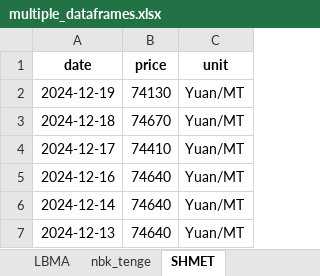
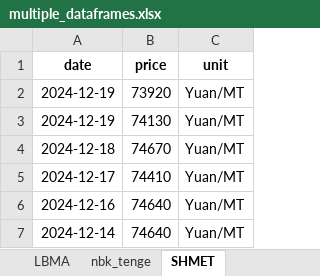
Before and after one commit to hotdonkey/macro_parser, an Excel workbook: LME/parser_beta_2.0/data/multiple_dataframes.xlsx, sheet SHMET, drawn as a sheet; only a part is shown; the shorter side is filled out with more unchanged rows; values as stored, in another font and other column widths than the file's, no borders; the diff names each change by its address in the sheet, - before the commit and + after, or states it on an @@ line.

Commit message:
parser_check

```diff
--- a/LME/parser_beta_2.0/data/multiple_dataframes.xlsx (sheet SHMET)
+++ b/LME/parser_beta_2.0/data/multiple_dataframes.xlsx (sheet SHMET)
+row 2: 2024-12-19 | 73920 | Yuan/MT
```
Also changed, not shown: sheet LBMA, LME/parser_beta_2.0/data/LME_db_new.xlsx, LME/parser_beta_2.0/data/LME_westmetall_db.xlsx, 7 other files.
